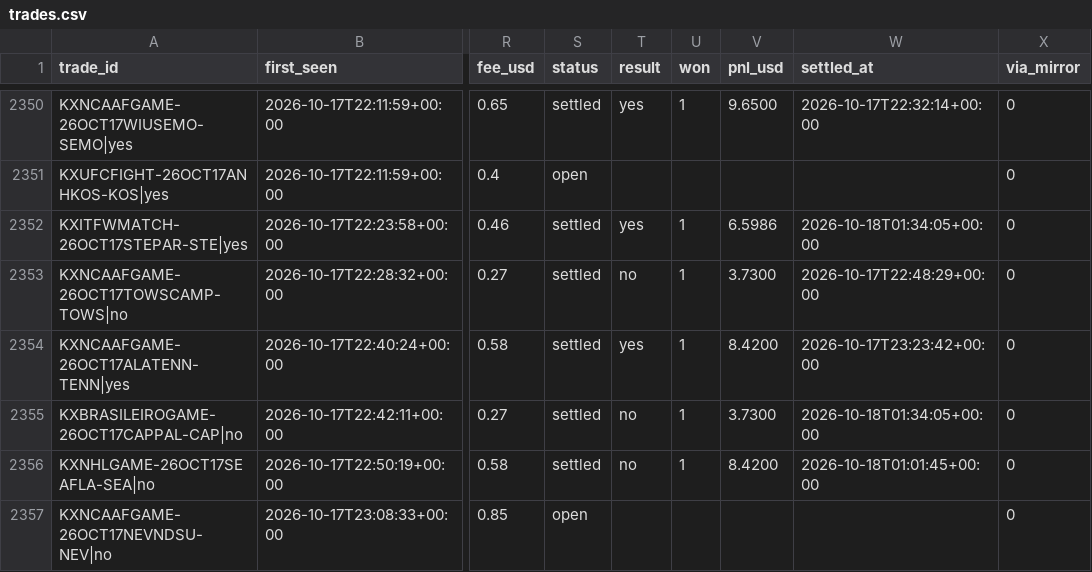
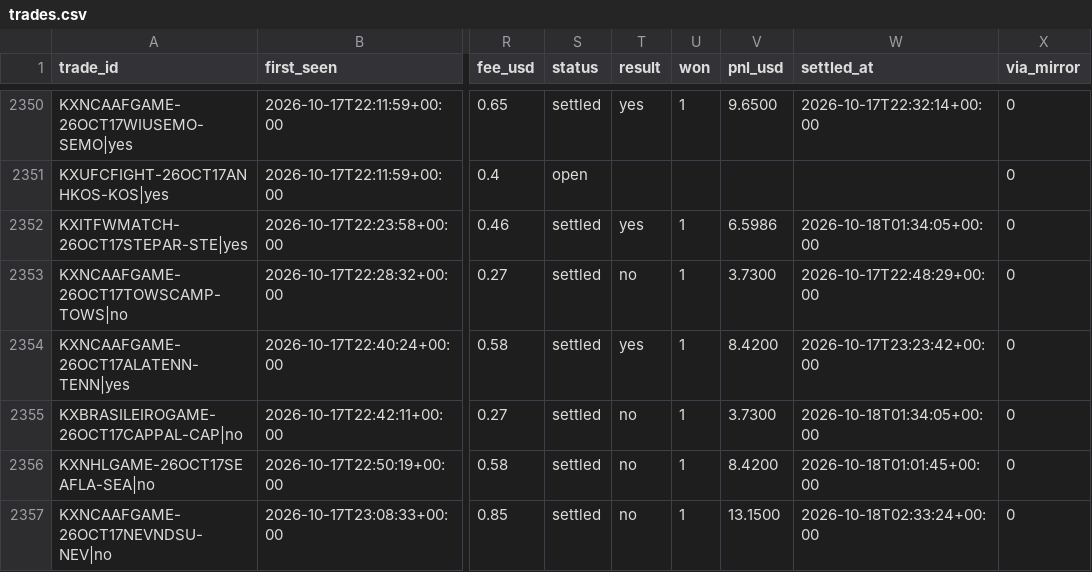
Before and after one commit to UseSoap/Kalshi-Scanner, a CSV file: data/trades.csv, drawn as a sheet; only a part is shown, gaps mark what is left out; the diff covers the shown part only; the diff names each change by its address in the sheet, - before the commit and + after, or states it on an @@ line.

Commit message:
data: scan 2026-10-18T02:38Z

```diff
--- a/data/trades.csv
+++ b/data/trades.csv
-S2357 (status): open
+S2357 (status): settled
-T2357 (result): (empty)
+T2357 (result): no
-U2357 (won): (empty)
+U2357 (won): 1
-V2357 (pnl_usd): (empty)
+V2357 (pnl_usd): 13.1500
-W2357 (settled_at): (empty)
+W2357 (settled_at): 2026-10-18T02:33:24+00:00
```
Also changed, not shown: 1 added row and 70 edited cells elsewhere in this file, data/games.csv, data/trades_95.csv, 1 other file.
